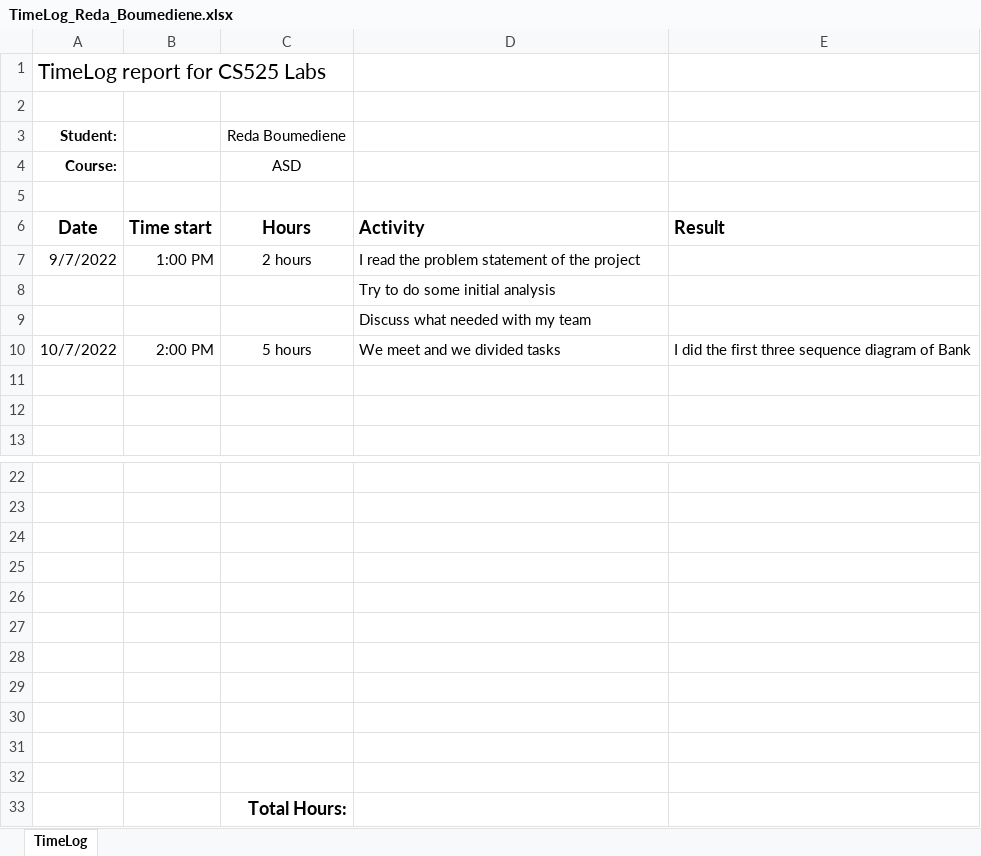
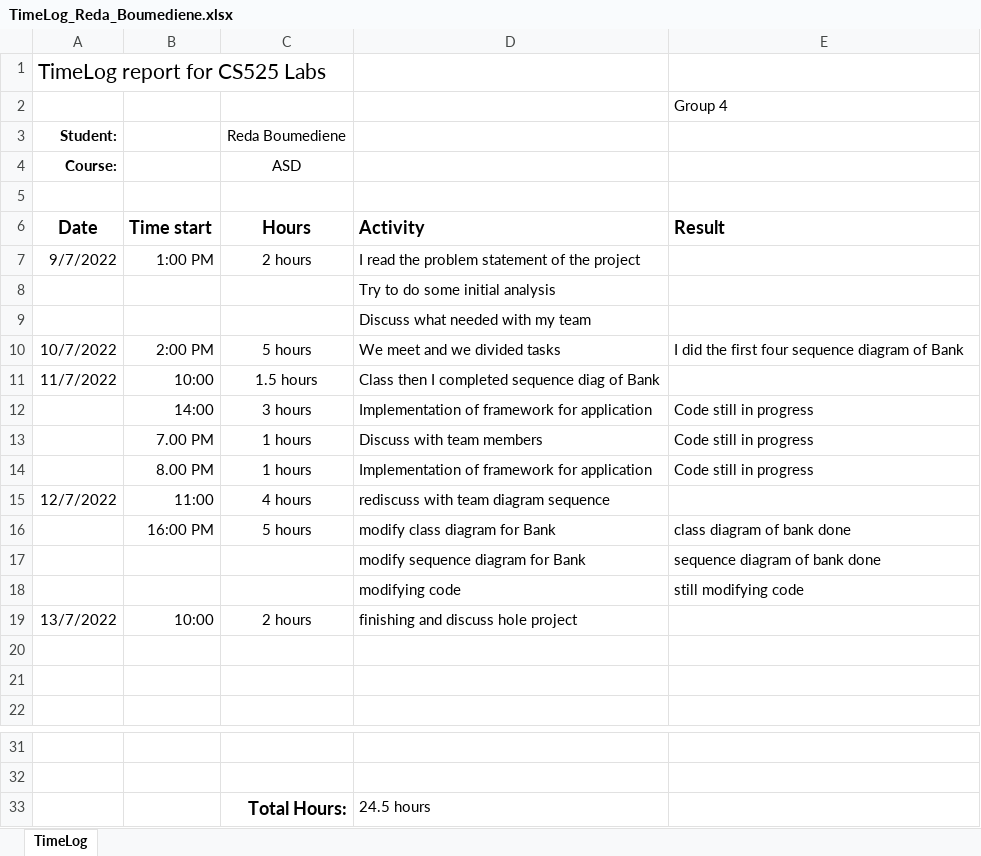
Before and after one commit to phonglu-miu-edu/CS525-ASD, an Excel workbook: Documents/TimeLogs/TimeLog_Reda_Boumediene.xlsx, sheet TimeLog, drawn as a sheet; only a part is shown, gaps mark what is left out; values as stored, in another font and other column widths than the file's, no borders; charts and pictures not drawn; removed rows and columns are numbered as before the commit, all else as after; the diff names each change by its address in the sheet, - before the commit and + after, or states it on an @@ line.

Commit message:
time log

```diff
--- a/Documents/TimeLogs/TimeLog_Reda_Boumediene.xlsx (sheet TimeLog)
+++ b/Documents/TimeLogs/TimeLog_Reda_Boumediene.xlsx (sheet TimeLog)
-E2 (Result): (empty)
+E2 (Result): Group 4
-E10 (Result): …the first three sequence diagram…
+E10 (Result): …the first four sequence diagram…
+row 11: 11/7/2022 | 10:00 | 1.5 hours | Class then I completed sequence diag of Bank
+row 12:  | 14:00 | 3 hours | Implementation of framework for application | Code still in progress
+row 13:  | 7.00 PM | 1 hours | Discuss with team members | Code still in progress
+row 14:  | 8.00 PM | 1 hours | Implementation of framework for application | Code still in progress
+row 15: 12/7/2022 | 11:00 | 4 hours | rediscuss with team diagram sequence
+row 16:  | 16:00 PM | 5 hours | modify class diagram for Bank | class diagram of bank done
+row 17:  |  |  | modify sequence diagram for Bank | sequence diagram of bank done
+row 18:  |  |  | modifying code | still modifying code
+row 19: 13/7/2022 | 10:00 | 2 hours | finishing and discuss hole project
-row 33: (empty)
+row 33:  |  | Total Hours: | 24.5 hours
-row 25: (empty)
-row 26: (empty)
-row 27: (empty)
-row 28: (empty)
-row 29: (empty)
-row 30: (empty)
-row 31: (empty)
-row 32: (empty)
-row 33:  |  | Total Hours:
```
